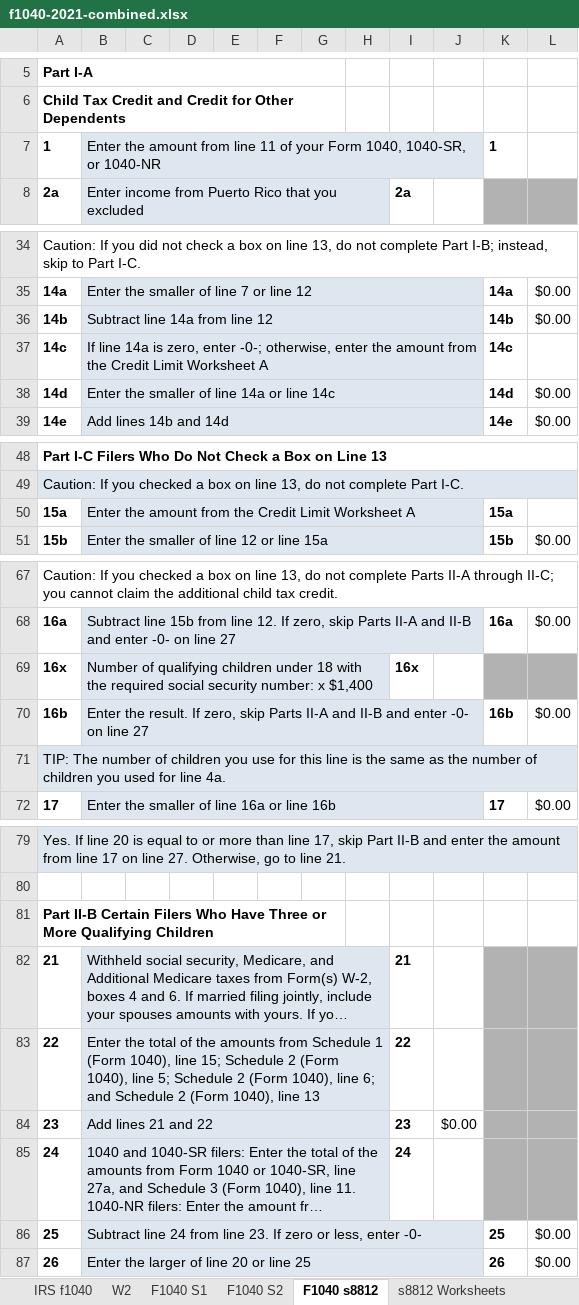
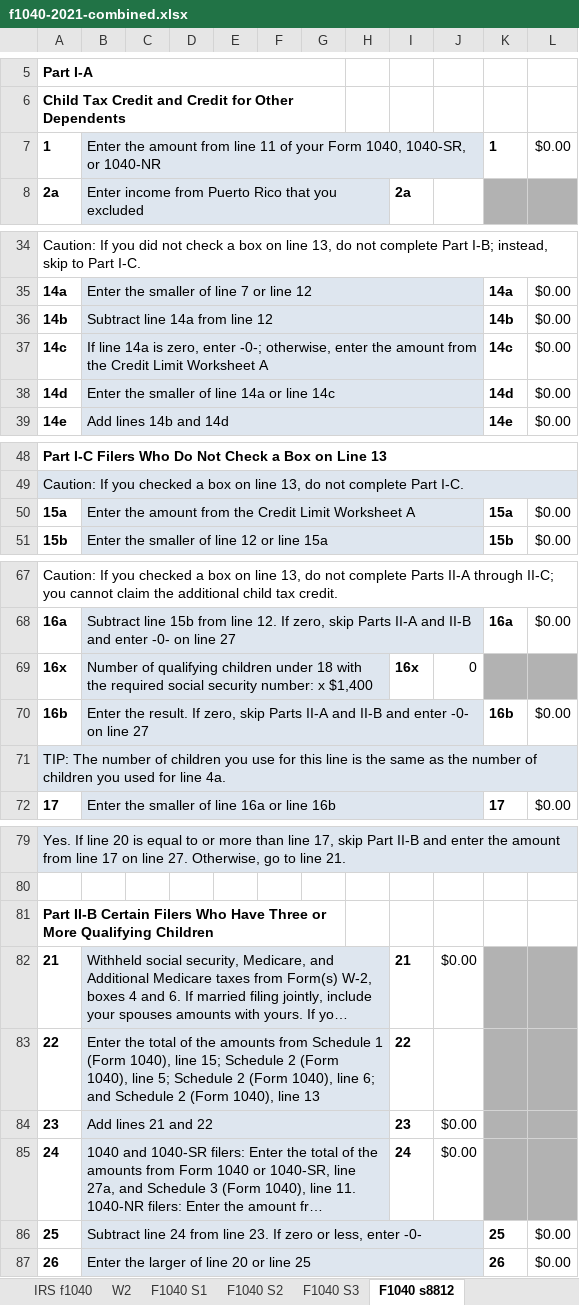
Before and after one commit to ewcole/tax_worksheets, an Excel workbook: Federal/f1040-2021-combined.xlsx, sheet F1040 s8812, drawn as a sheet; only a part is shown, gaps mark what is left out; long unchanged cells end in …; values as stored, in another font and other column widths than the file's, no borders; the diff names each change by its address in the sheet, - before the commit and + after, or states it on an @@ line.

```diff
--- a/Federal/f1040-2021-combined.xlsx (sheet F1040 s8812)
+++ b/Federal/f1040-2021-combined.xlsx (sheet F1040 s8812)
-L7: (empty)
+L7: $0.00
-L37: (empty)
+L37: $0.00
-L50: (empty)
+L50: $0.00
-J69: (empty)
+J69: 0
-J82: (empty)
+J82: $0.00
-J85: (empty)
+J85: $0.00
```
Also changed, not shown: sheet IRS f1040, sheet W2, sheet F1040 SSE, other sheet tabs, formulas that keep their value, 1 other file.
